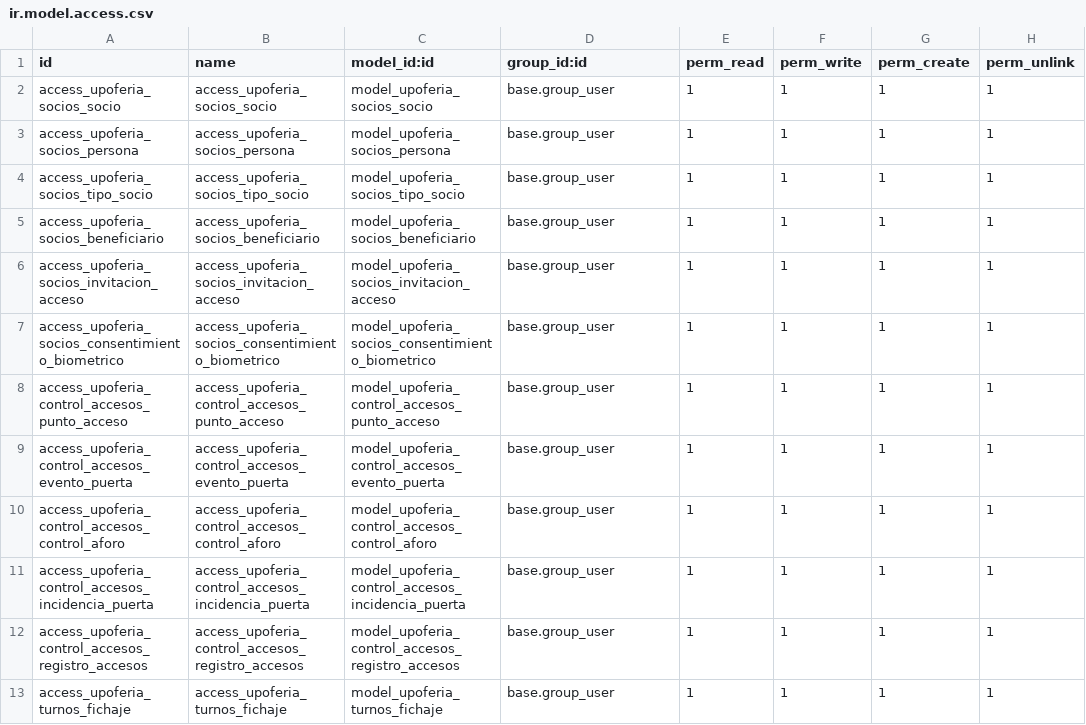
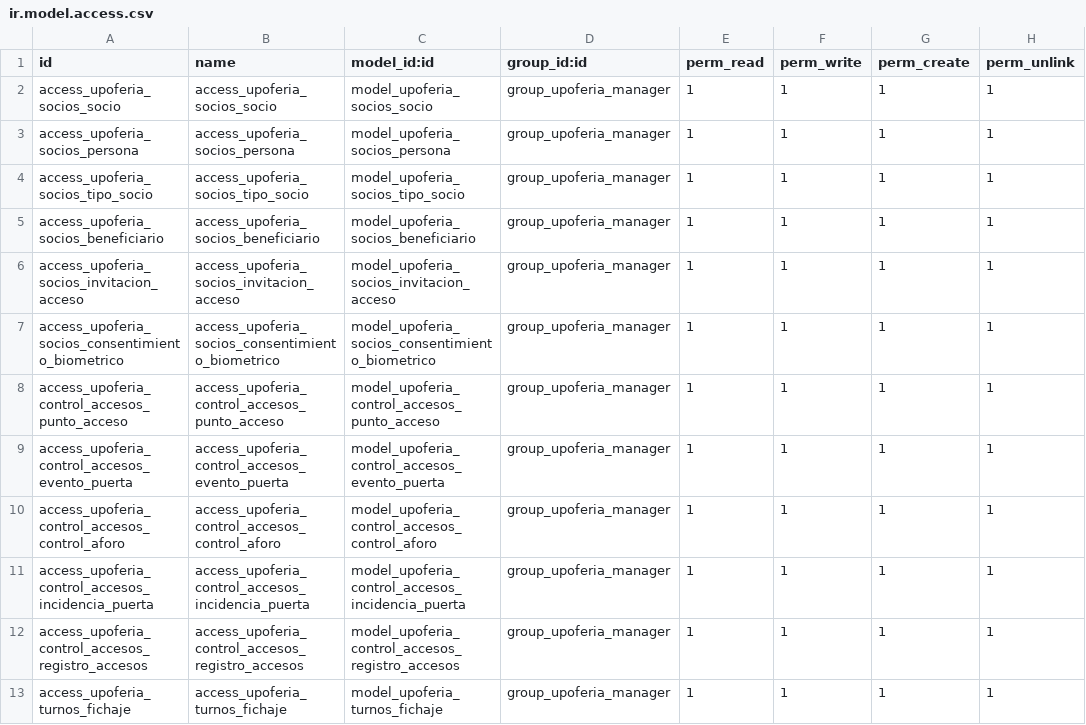
Before and after one commit to alemarmer/TSI-UPOFERIA, a CSV file: Código/upoferia/security/ir.model.access.csv, drawn as a sheet.

```diff
--- a/Código/upoferia/security/ir.model.access.csv
+++ b/Código/upoferia/security/ir.model.access.csv
@@ -1,13 +1,13 @@
 id,name,model_id:id,group_id:id,perm_read,perm_write,perm_create,perm_unlink
-access_upoferia_socios_socio,access_upoferia_socios_socio,model_upoferia_socios_socio,base.group_user,1,1,1,1
-access_upoferia_socios_persona,access_upoferia_socios_persona,model_upoferia_socios_persona,base.group_user,1,1,1,1
-access_upoferia_socios_tipo_socio,access_upoferia_socios_tipo_socio,model_upoferia_socios_tipo_socio,base.group_user,1,1,1,1
-access_upoferia_socios_beneficiario,access_upoferia_socios_beneficiario,model_upoferia_socios_beneficiario,base.group_user,1,1,1,1
-access_upoferia_socios_invitacion_acceso,access_upoferia_socios_invitacion_acceso,model_upoferia_socios_invitacion_acceso,base.group_user,1,1,1,1
-access_upoferia_socios_consentimiento_biometrico,access_upoferia_socios_consentimiento_biometrico,model_upoferia_socios_consentimiento_biometrico,base.group_user,1,1,1,1
-access_upoferia_control_accesos_punto_acceso,access_upoferia_control_accesos_punto_acceso,model_upoferia_control_accesos_punto_acceso,base.group_user,1,1,1,1
-access_upoferia_control_accesos_evento_puerta,access_upoferia_control_accesos_evento_puerta,model_upoferia_control_accesos_evento_puerta,base.group_user,1,1,1,1
-access_upoferia_control_accesos_control_aforo,access_upoferia_control_accesos_control_aforo,model_upoferia_control_accesos_control_aforo,base.group_user,1,1,1,1
-access_upoferia_control_accesos_incidencia_puerta,access_upoferia_control_accesos_incidencia_puerta,model_upoferia_control_accesos_incidencia_puerta,base.group_user,1,1,1,1
-access_upoferia_control_accesos_registro_accesos,access_upoferia_control_accesos_registro_accesos,model_upoferia_control_accesos_registro_accesos,base.group_user,1,1,1,1
-access_upoferia_turnos_fichaje,access_upoferia_turnos_fichaje,model_upoferia_turnos_fichaje,base.group_user,1,1,1,1
+access_upoferia_socios_socio,access_upoferia_socios_socio,model_upoferia_socios_socio,group_upoferia_manager,1,1,1,1
+access_upoferia_socios_persona,access_upoferia_socios_persona,model_upoferia_socios_persona,group_upoferia_manager,1,1,1,1
+access_upoferia_socios_tipo_socio,access_upoferia_socios_tipo_socio,model_upoferia_socios_tipo_socio,group_upoferia_manager,1,1,1,1
+access_upoferia_socios_beneficiario,access_upoferia_socios_beneficiario,model_upoferia_socios_beneficiario,group_upoferia_manager,1,1,1,1
+access_upoferia_socios_invitacion_acceso,access_upoferia_socios_invitacion_acceso,model_upoferia_socios_invitacion_acceso,group_upoferia_manager,1,1,1,1
+access_upoferia_socios_consentimiento_biometrico,access_upoferia_socios_consentimiento_biometrico,model_upoferia_socios_consentimiento_biometrico,group_upoferia_manager,1,1,1,1
+access_upoferia_control_accesos_punto_acceso,access_upoferia_control_accesos_punto_acceso,model_upoferia_control_accesos_punto_acceso,group_upoferia_manager,1,1,1,1
+access_upoferia_control_accesos_evento_puerta,access_upoferia_control_accesos_evento_puerta,model_upoferia_control_accesos_evento_puerta,group_upoferia_manager,1,1,1,1
+access_upoferia_control_accesos_control_aforo,access_upoferia_control_accesos_control_aforo,model_upoferia_control_accesos_control_aforo,group_upoferia_manager,1,1,1,1
+access_upoferia_control_accesos_incidencia_puerta,access_upoferia_control_accesos_incidencia_puerta,model_upoferia_control_accesos_incidencia_puerta,group_upoferia_manager,1,1,1,1
+access_upoferia_control_accesos_registro_accesos,access_upoferia_control_accesos_registro_accesos,model_upoferia_control_accesos_registro_accesos,group_upoferia_manager,1,1,1,1
+access_upoferia_turnos_fichaje,access_upoferia_turnos_fichaje,model_upoferia_turnos_fichaje,group_upoferia_manager,1,1,1,1
```
Also changed, not shown: 19 other files.
